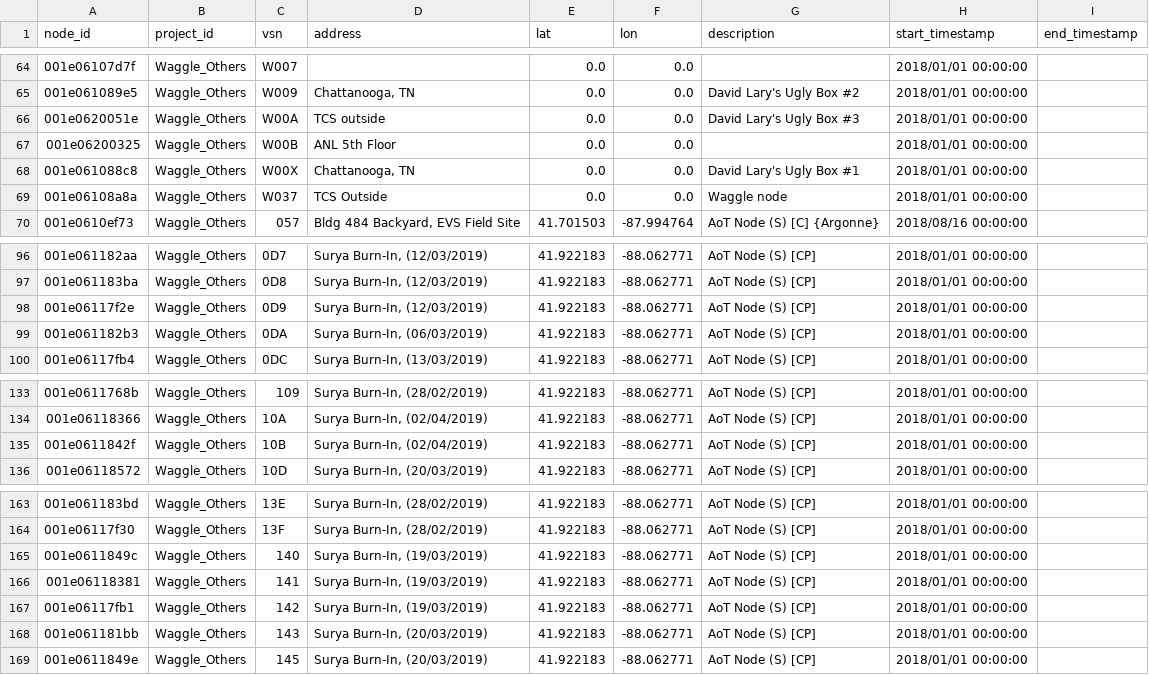
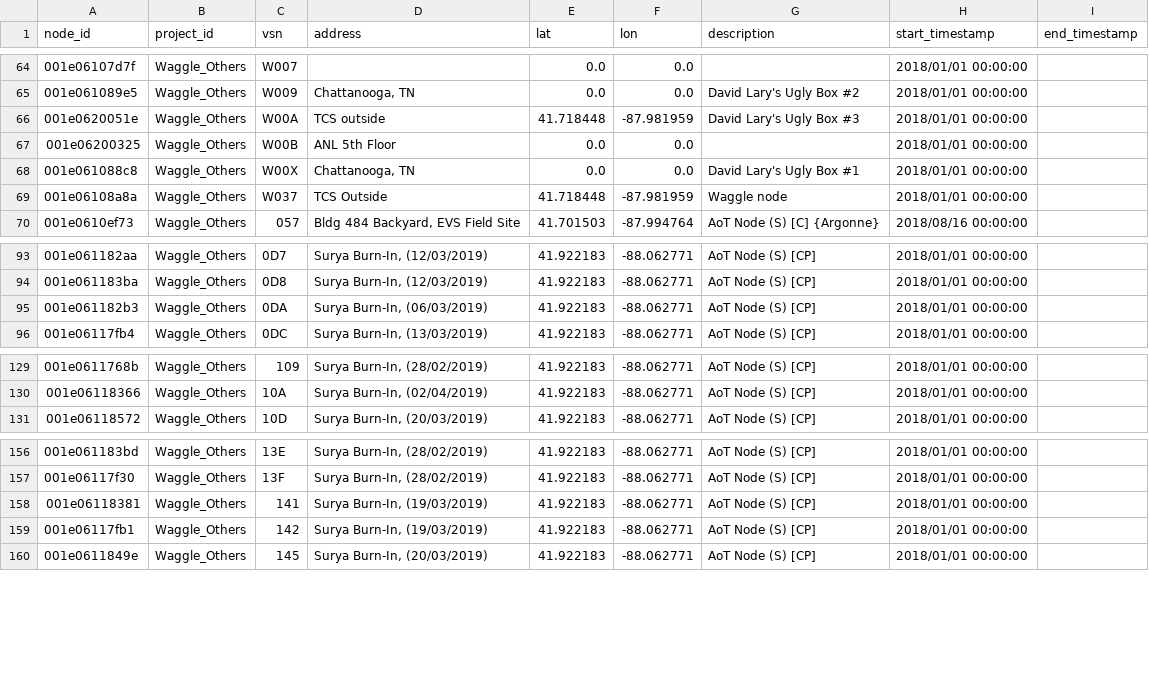
Before and after one commit to waggle-sensor/beehive-server, a CSV file: publishing-tools/projects/Waggle_Others.complete/nodes.csv, drawn as a sheet; only a part is shown, gaps mark what is left out; the diff covers the shown part only.

Commit message:
updated nodes

```diff
--- a/publishing-tools/projects/Waggle_Others.complete/nodes.csv
+++ b/publishing-tools/projects/Waggle_Others.complete/nodes.csv
@@ -65,6 +65,6 @@ node_id,project_id,vsn,address,lat,lon,description,start_timestamp,end_timestamp
 001e061089e5,Waggle_Others,W009,"Chattanooga, TN",0.0,0.0,David Lary's Ugly Box #2,2018/01/01 00:00:00,
-001e0620051e,Waggle_Others,W00A,TCS outside,0.0,0.0,David Lary's Ugly Box #3,2018/01/01 00:00:00,
+001e0620051e,Waggle_Others,W00A,TCS outside,41.718448,-87.981959,David Lary's Ugly Box #3,2018/01/01 00:00:00,
 001e06200325,Waggle_Others,W00B,ANL 5th Floor,0.0,0.0,,2018/01/01 00:00:00,
 001e061088c8,Waggle_Others,W00X,"Chattanooga, TN",0.0,0.0,David Lary's Ugly Box #1,2018/01/01 00:00:00,
-001e06108a8a,Waggle_Others,W037,TCS Outside,0.0,0.0,Waggle node,2018/01/01 00:00:00,
+001e06108a8a,Waggle_Others,W037,TCS Outside,41.718448,-87.981959,Waggle node,2018/01/01 00:00:00,
 001e0610ef73,Waggle_Others,057,"Bldg 484 Backyard, EVS Field Site",41.701503,-87.994764,AoT Node (S) [C] {Argonne},2018/08/16 00:00:00,
@@ -97,3 +94,2 @@ node_id,project_id,vsn,address,lat,lon,description,start_timestamp,end_timestamp
 001e061183ba,Waggle_Others,0D8,"Surya Burn-In, (12/03/2019)",41.922183,-88.062771,AoT Node (S) [CP],2018/01/01 00:00:00,
-001e06117f2e,Waggle_Others,0D9,"Surya Burn-In, (12/03/2019)",41.922183,-88.062771,AoT Node (S) [CP],2018/01/01 00:00:00,
 001e061182b3,Waggle_Others,0DA,"Surya Burn-In, (06/03/2019)",41.922183,-88.062771,AoT Node (S) [CP],2018/01/01 00:00:00,
@@ -134,3 +130,2 @@ node_id,project_id,vsn,address,lat,lon,description,start_timestamp,end_timestamp
 001e06118366,Waggle_Others,10A,"Surya Burn-In, (02/04/2019)",41.922183,-88.062771,AoT Node (S) [CP],2018/01/01 00:00:00,
-001e0611842f,Waggle_Others,10B,"Surya Burn-In, (02/04/2019)",41.922183,-88.062771,AoT Node (S) [CP],2018/01/01 00:00:00,
 001e06118572,Waggle_Others,10D,"Surya Burn-In, (20/03/2019)",41.922183,-88.062771,AoT Node (S) [CP],2018/01/01 00:00:00,
@@ -164,6 +157,4 @@ node_id,project_id,vsn,address,lat,lon,description,start_timestamp,end_timestamp
 001e06117f30,Waggle_Others,13F,"Surya Burn-In, (28/02/2019)",41.922183,-88.062771,AoT Node (S) [CP],2018/01/01 00:00:00,
-001e0611849c,Waggle_Others,140,"Surya Burn-In, (19/03/2019)",41.922183,-88.062771,AoT Node (S) [CP],2018/01/01 00:00:00,
 001e06118381,Waggle_Others,141,"Surya Burn-In, (19/03/2019)",41.922183,-88.062771,AoT Node (S) [CP],2018/01/01 00:00:00,
 001e06117fb1,Waggle_Others,142,"Surya Burn-In, (19/03/2019)",41.922183,-88.062771,AoT Node (S) [CP],2018/01/01 00:00:00,
-001e061181bb,Waggle_Others,143,"Surya Burn-In, (20/03/2019)",41.922183,-88.062771,AoT Node (S) [CP],2018/01/01 00:00:00,
 001e0611849e,Waggle_Others,145,"Surya Burn-In, (20/03/2019)",41.922183,-88.062771,AoT Node (S) [CP],2018/01/01 00:00:00,
```
Also changed, not shown: 9 added rows and 5 removed rows elsewhere in this file.
